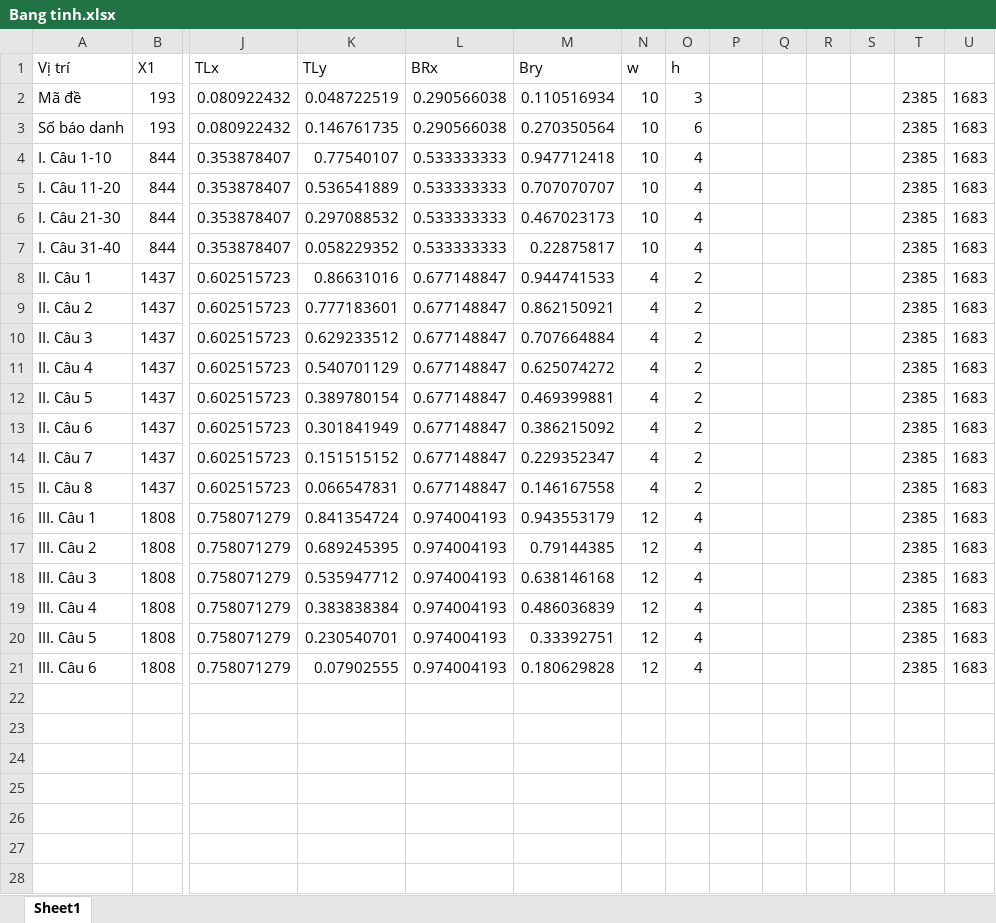
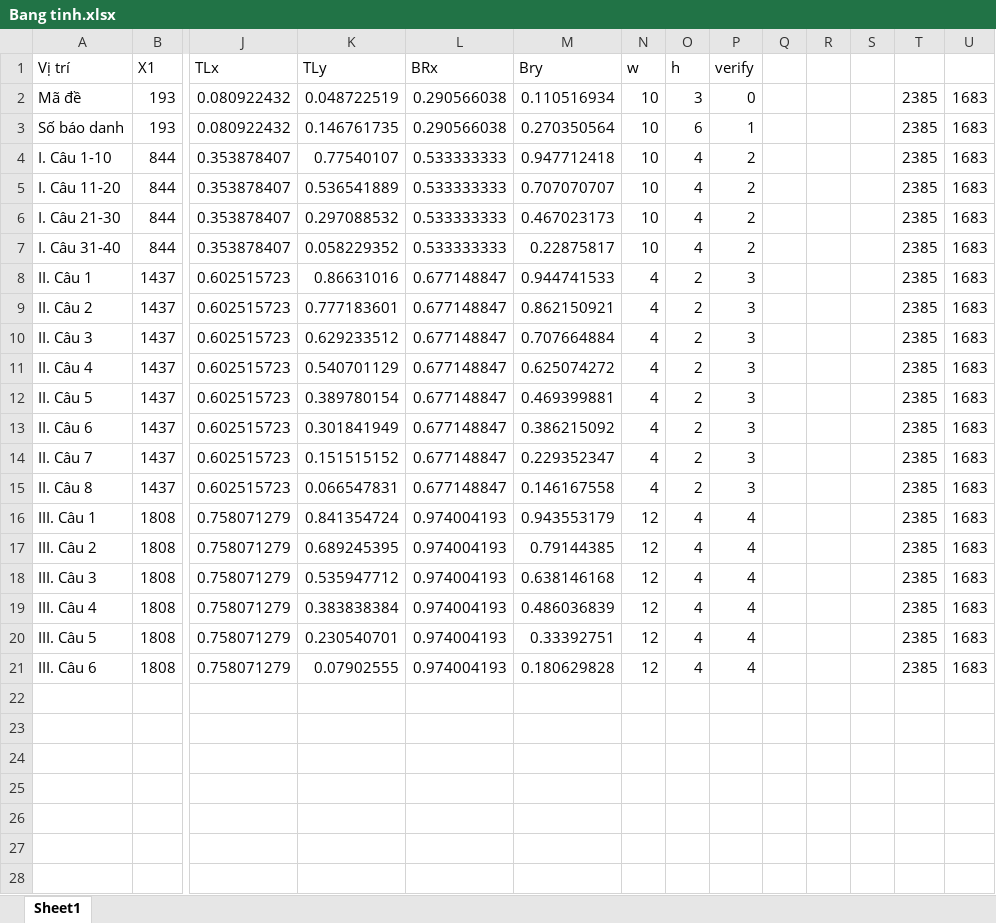
Before and after one commit to khainv2/TracNghiem, an Excel workbook: Bang tinh.xlsx, sheet Sheet1, drawn as a sheet; only a part is shown, gaps mark what is left out; values as stored, in another font and other column widths than the file's, no borders; rows hold the shown columns only; the diff covers the shown part only; the diff names each change by its address in the sheet, - before the commit and + after, or states it on an @@ line.

```diff
--- a/Bang tinh.xlsx (sheet Sheet1)
+++ b/Bang tinh.xlsx (sheet Sheet1)
-P1: (empty)
+P1: verify
-P2 (verify): (empty)
+P2 (verify): 0
-P3 (verify): (empty)
+P3 (verify): 1
-P4:P7 (verify): (empty)
+P4:P7 (verify): 2
-P8:P15 (verify): (empty)
+P8:P15 (verify): 3
-P16:P21 (verify): (empty)
+P16:P21 (verify): 4
-row 22: (empty)
-row 23: (empty)
-row 24: (empty)
-row 25: (empty)
-row 26: (empty)
-row 27: (empty)
-row 28: (empty)
```
Also changed, not shown: 7 removed rows elsewhere in this sheet, 30 other files.
